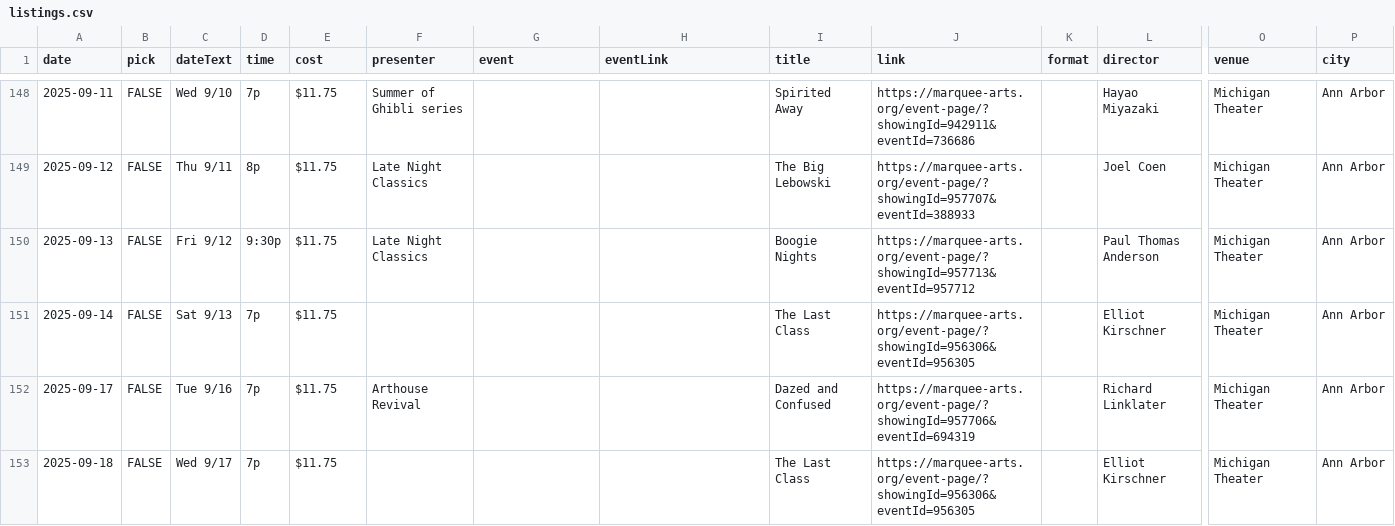
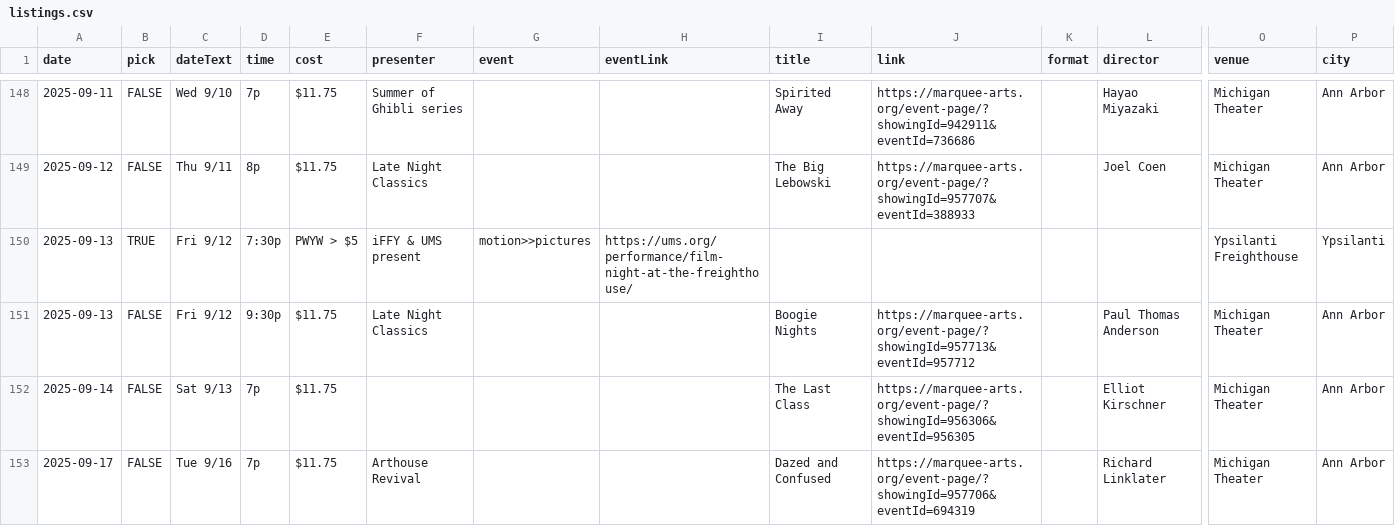
Before and after one commit to ypsijav/ypsijav.github.io, a CSV file: listings.csv, drawn as a sheet; only a part is shown, gaps mark what is left out; the shorter side is filled out with more unchanged rows; rows hold the shown columns only; the diff names each change by its address in the sheet, - before the commit and + after, or states it on an @@ line.

Commit message:
Add files via upload

```diff
--- a/listings.csv
+++ b/listings.csv
+row 150: 2025-09-13 | TRUE | Fri 9/12 | 7:30p | PWYW > $5 | iFFY & UMS present | motion>>pictures | https://ums.org/performance/film-night-at-the-freighthouse/ |  |  |  |  | Ypsilanti Freighthouse | Ypsilanti
```
